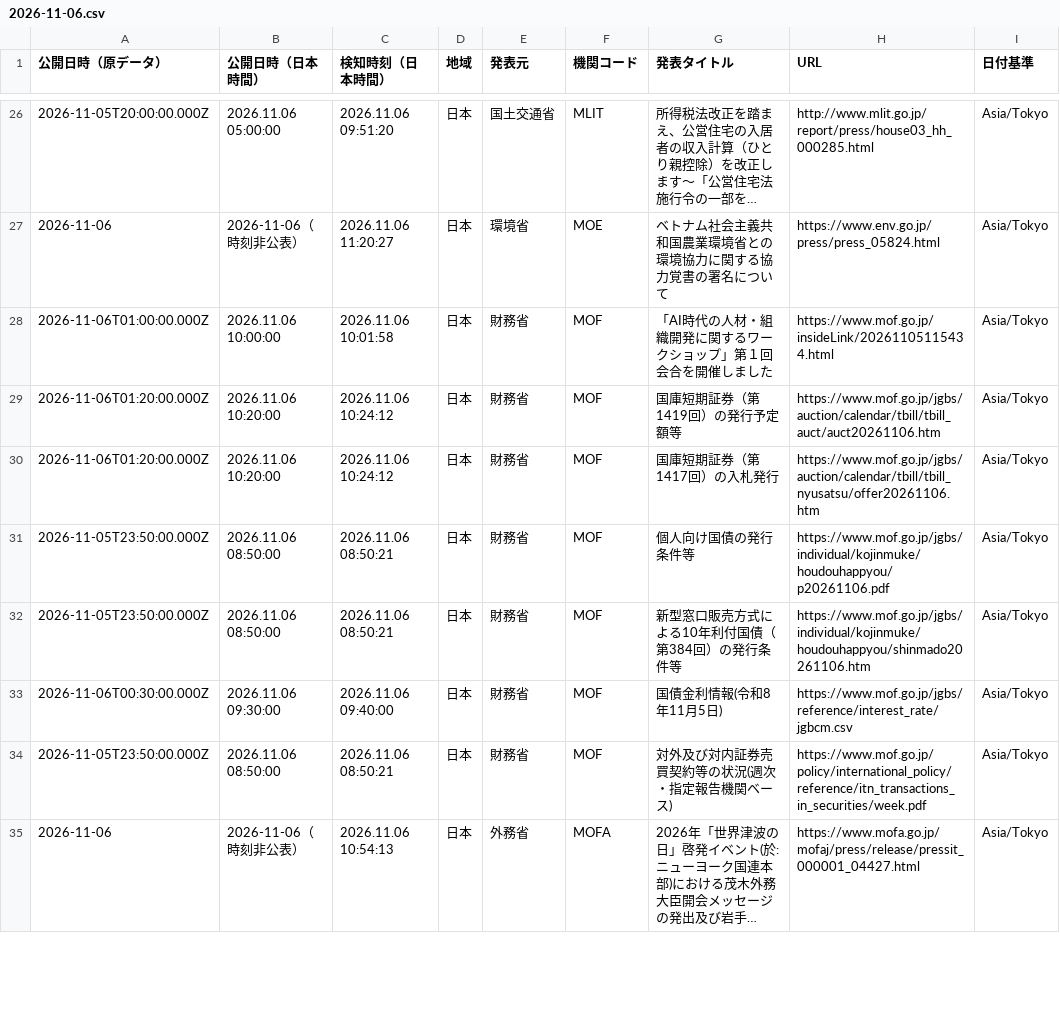
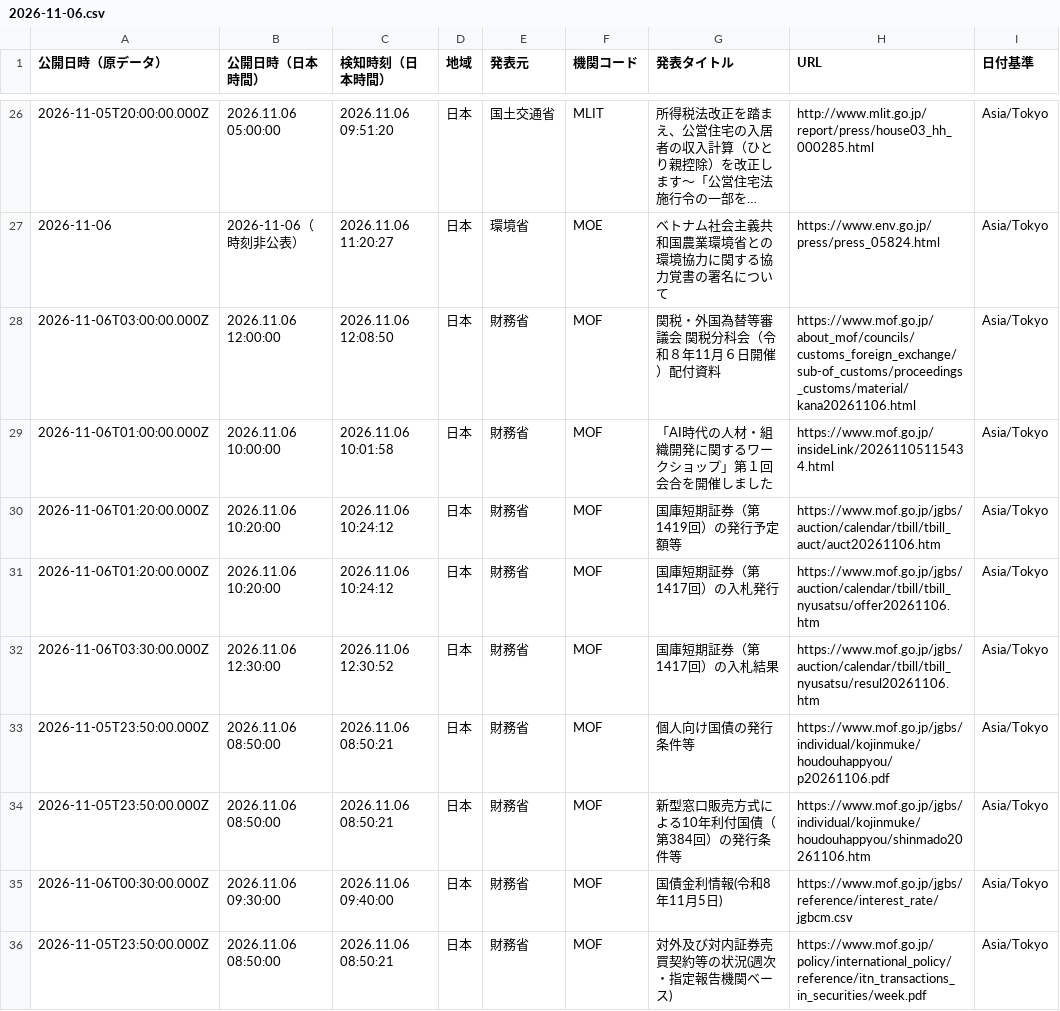
Before and after one commit to NewMill-cmd/kankocho-news-archive, a CSV file: data/jp/2026-11-06.csv, drawn as a sheet; only a part is shown, gaps mark what is left out; the shorter side is filled out with more unchanged rows; long unchanged cells end in …; the diff names each change by its address in the sheet, - before the commit and + after, or states it on an @@ line.

Commit message:
Archive jp news 2026-11-06

```diff
--- a/data/jp/2026-11-06.csv
+++ b/data/jp/2026-11-06.csv
+row 28: 2026-11-06T03:00:00.000Z | 2026.11.06 12:00:00 | 2026.11.06 12:08:50 | 日本 | 財務省 | MOF | 関税・外国為替等審議会 関税分科会（令和８年11月６日開催）配付資料 | https://www.mof.go.jp/about_mof/councils/customs_foreign_exchange/sub-of_customs/proceedings_customs/material/kana20261106.html | Asia/Tokyo
+row 32: 2026-11-06T03:30:00.000Z | 2026.11.06 12:30:00 | 2026.11.06 12:30:52 | 日本 | 財務省 | MOF | 国庫短期証券（第1417回）の入札結果 | https://www.mof.go.jp/jgbs/auction/calendar/tbill/tbill_nyusatsu/resul20261106.htm | Asia/Tokyo
```
